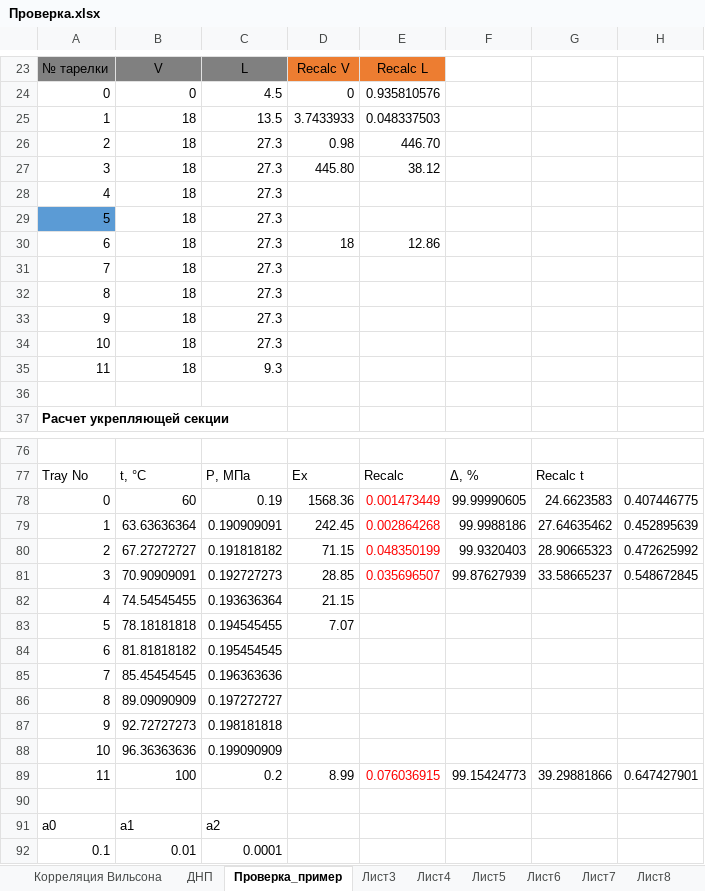
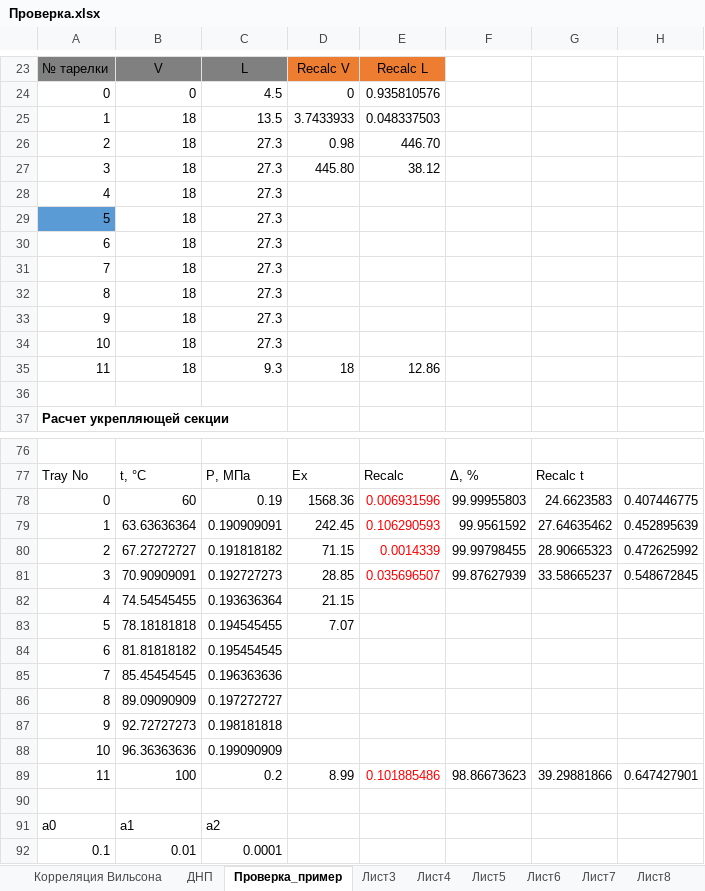
Before and after one commit to VChuzlov/My_Project, an Excel workbook: Проверка.xlsx, sheet Проверка_пример, drawn as a sheet; only a part is shown, gaps mark what is left out; values as stored, in another font and other column widths than the file's, no borders; charts and pictures not drawn; the diff covers the shown part only; the diff names each change by its address in the sheet, - before the commit and + after, or states it on an @@ line.

Commit message:
Update Проверка.xlsx

```diff
--- a/Проверка.xlsx (sheet Проверка_пример)
+++ b/Проверка.xlsx (sheet Проверка_пример)
-D30: 18
+D30: (empty)
-E30: 12.86
+E30: (empty)
-D35: (empty)
+D35: 18
-E35: (empty)
+E35: 12.86
-E78: 0.001473449
+E78: 0.006931596
-F78: 99.99990605
+F78: 99.99955803
-E79: 0.002864268
+E79: 0.106290593
-F79: 99.9988186
+F79: 99.9561592
-E80: 0.048350199
+E80: 0.0014339
-F80: 99.9320403
+F80: 99.99798455
-E89: 0.076036915
+E89: 0.101885486
-F89: 99.15424773
+F89: 98.86673623
```
Also changed, not shown: 10 added rows and 10 removed rows elsewhere in this sheet, formulas that keep their value, charts or pictures.
